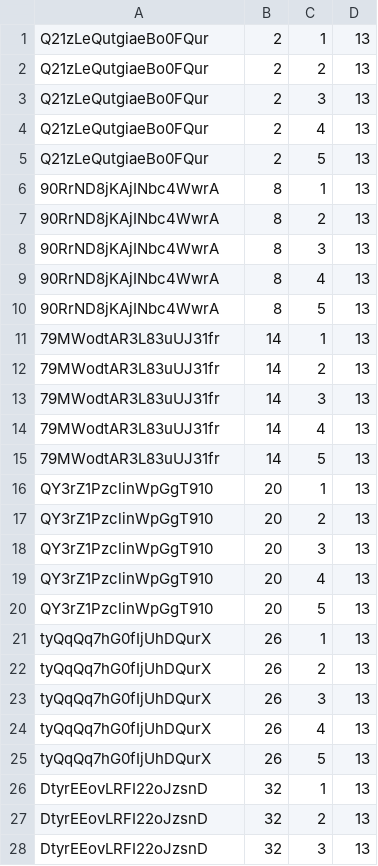
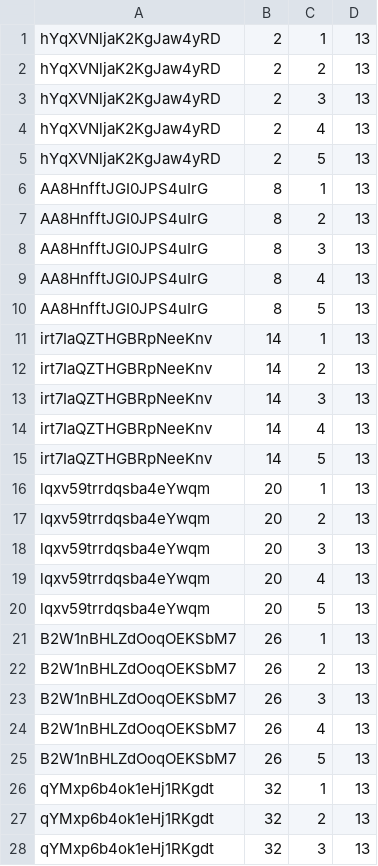
Before and after one commit to OpenLMIS/performance-testing, a CSV file: resources/authorization.csv, drawn as a sheet; only a part is shown; the diff covers the shown part only.

Commit message:
Generated new csv according to new data in db plus recctifying queries.sql file plus removes all listeners

```diff
--- a/resources/authorization.csv
+++ b/resources/authorization.csv
@@ -1,28 +1,28 @@
-Q21zLeQutgiaeBo0FQur,2,1,13
-Q21zLeQutgiaeBo0FQur,2,2,13
-Q21zLeQutgiaeBo0FQur,2,3,13
-Q21zLeQutgiaeBo0FQur,2,4,13
-Q21zLeQutgiaeBo0FQur,2,5,13
-90RrND8jKAjINbc4WwrA,8,1,13
-90RrND8jKAjINbc4WwrA,8,2,13
-90RrND8jKAjINbc4WwrA,8,3,13
-90RrND8jKAjINbc4WwrA,8,4,13
-90RrND8jKAjINbc4WwrA,8,5,13
-79MWodtAR3L83uUJ31fr,14,1,13
-79MWodtAR3L83uUJ31fr,14,2,13
-79MWodtAR3L83uUJ31fr,14,3,13
-79MWodtAR3L83uUJ31fr,14,4,13
-79MWodtAR3L83uUJ31fr,14,5,13
-QY3rZ1PzclinWpGgT910,20,1,13
-QY3rZ1PzclinWpGgT910,20,2,13
-QY3rZ1PzclinWpGgT910,20,3,13
-QY3rZ1PzclinWpGgT910,20,4,13
-QY3rZ1PzclinWpGgT910,20,5,13
-tyQqQq7hG0fIjUhDQurX,26,1,13
-tyQqQq7hG0fIjUhDQurX,26,2,13
-tyQqQq7hG0fIjUhDQurX,26,3,13
-tyQqQq7hG0fIjUhDQurX,26,4,13
-tyQqQq7hG0fIjUhDQurX,26,5,13
-DtyrEEovLRFI22oJzsnD,32,1,13
-DtyrEEovLRFI22oJzsnD,32,2,13
-DtyrEEovLRFI22oJzsnD,32,3,13
+hYqXVNljaK2KgJaw4yRD,2,1,13
+hYqXVNljaK2KgJaw4yRD,2,2,13
+hYqXVNljaK2KgJaw4yRD,2,3,13
+hYqXVNljaK2KgJaw4yRD,2,4,13
+hYqXVNljaK2KgJaw4yRD,2,5,13
+AA8HnfftJGI0JPS4uIrG,8,1,13
+AA8HnfftJGI0JPS4uIrG,8,2,13
+AA8HnfftJGI0JPS4uIrG,8,3,13
+AA8HnfftJGI0JPS4uIrG,8,4,13
+AA8HnfftJGI0JPS4uIrG,8,5,13
+irt7IaQZTHGBRpNeeKnv,14,1,13
+irt7IaQZTHGBRpNeeKnv,14,2,13
+irt7IaQZTHGBRpNeeKnv,14,3,13
+irt7IaQZTHGBRpNeeKnv,14,4,13
+irt7IaQZTHGBRpNeeKnv,14,5,13
+lqxv59trrdqsba4eYwqm,20,1,13
+lqxv59trrdqsba4eYwqm,20,2,13
+lqxv59trrdqsba4eYwqm,20,3,13
+lqxv59trrdqsba4eYwqm,20,4,13
+lqxv59trrdqsba4eYwqm,20,5,13
+B2W1nBHLZdOoqOEKSbM7,26,1,13
+B2W1nBHLZdOoqOEKSbM7,26,2,13
+B2W1nBHLZdOoqOEKSbM7,26,3,13
+B2W1nBHLZdOoqOEKSbM7,26,4,13
+B2W1nBHLZdOoqOEKSbM7,26,5,13
+qYMxp6b4ok1eHj1RKgdt,32,1,13
+qYMxp6b4ok1eHj1RKgdt,32,2,13
+qYMxp6b4ok1eHj1RKgdt,32,3,13
```
Also changed, not shown: 122 edited cells elsewhere in this file, resources/firstapproval.csv, resources/readytoinitiate.csv, 6 other files.
